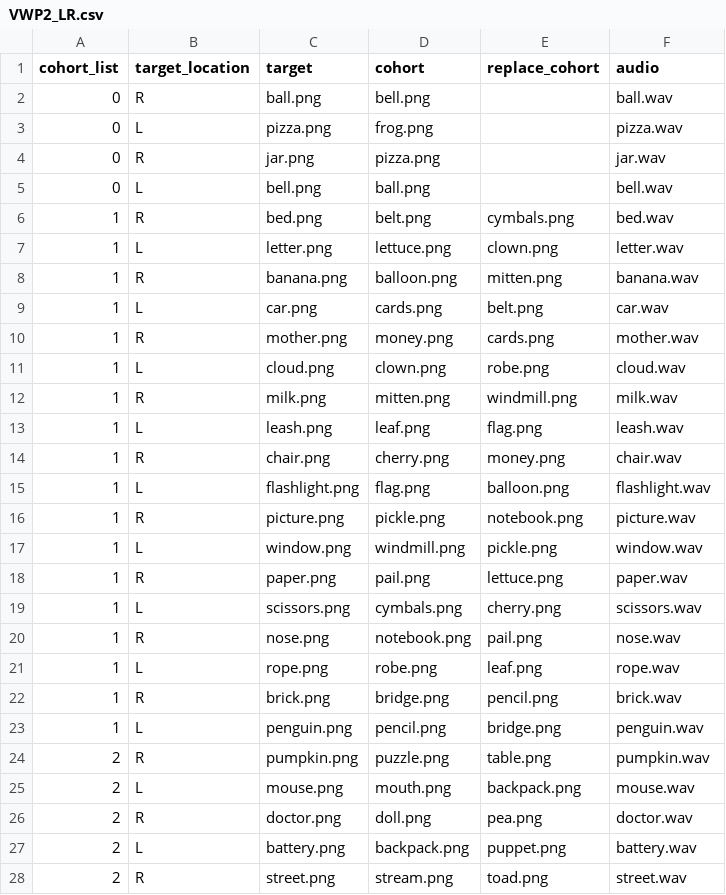
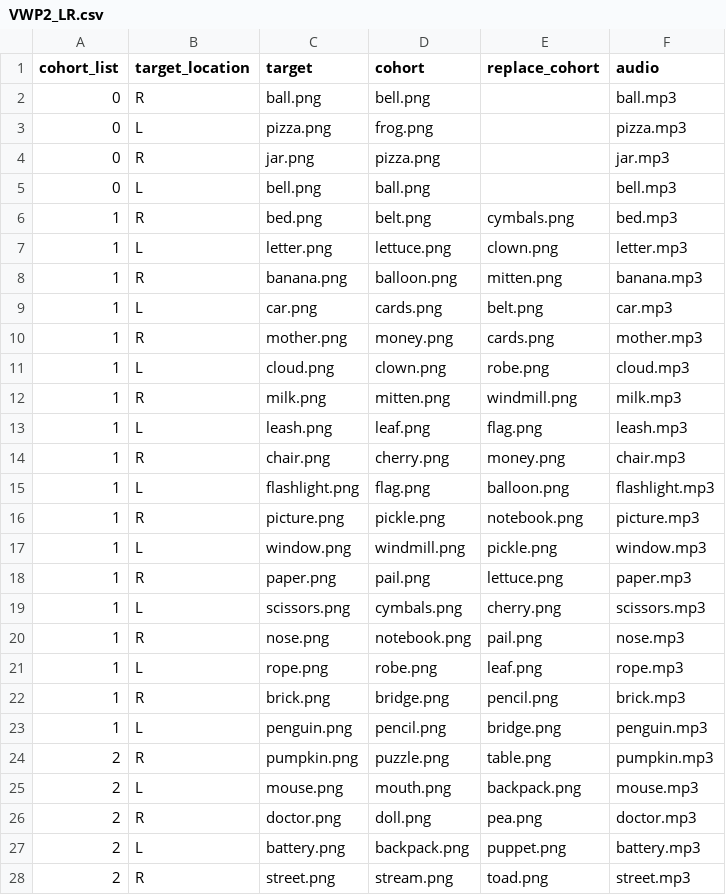
Before and after one commit to Abhyuday0/mouseTrackingDecisionTask, a CSV file: VWP2_LR.csv, drawn as a sheet; only a part is shown; the diff covers the shown part only.

Commit message:
audio

```diff
--- a/VWP2_LR.csv
+++ b/VWP2_LR.csv
@@ -1,28 +1,28 @@
 cohort_list,target_location,target,cohort,replace_cohort,audio
-0,R,ball.png,bell.png,,ball.wav
-0,L,pizza.png,frog.png,,pizza.wav
-0,R,jar.png,pizza.png,,jar.wav
-0,L,bell.png,ball.png,,bell.wav
-1,R,bed.png,belt.png,cymbals.png,bed.wav
-1,L,letter.png,lettuce.png,clown.png,letter.wav
-1,R,banana.png,balloon.png,mitten.png,banana.wav
-1,L,car.png,cards.png,belt.png,car.wav
-1,R,mother.png,money.png,cards.png,mother.wav
-1,L,cloud.png,clown.png,robe.png,cloud.wav
-1,R,milk.png,mitten.png,windmill.png,milk.wav
-1,L,leash.png,leaf.png,flag.png,leash.wav
-1,R,chair.png,cherry.png,money.png,chair.wav
-1,L,flashlight.png,flag.png,balloon.png,flashlight.wav
-1,R,picture.png,pickle.png,notebook.png,picture.wav
-1,L,window.png,windmill.png,pickle.png,window.wav
-1,R,paper.png,pail.png,lettuce.png,paper.wav
-1,L,scissors.png,cymbals.png,cherry.png,scissors.wav
-1,R,nose.png,notebook.png,pail.png,nose.wav
-1,L,rope.png,robe.png,leaf.png,rope.wav
-1,R,brick.png,bridge.png,pencil.png,brick.wav
-1,L,penguin.png,pencil.png,bridge.png,penguin.wav
-2,R,pumpkin.png,puzzle.png,table.png,pumpkin.wav
-2,L,mouse.png,mouth.png,backpack.png,mouse.wav
-2,R,doctor.png,doll.png,pea.png,doctor.wav
-2,L,battery.png,backpack.png,puppet.png,battery.wav
-2,R,street.png,stream.png,toad.png,street.wav
+0,R,ball.png,bell.png,,ball.mp3
+0,L,pizza.png,frog.png,,pizza.mp3
+0,R,jar.png,pizza.png,,jar.mp3
+0,L,bell.png,ball.png,,bell.mp3
+1,R,bed.png,belt.png,cymbals.png,bed.mp3
+1,L,letter.png,lettuce.png,clown.png,letter.mp3
+1,R,banana.png,balloon.png,mitten.png,banana.mp3
+1,L,car.png,cards.png,belt.png,car.mp3
+1,R,mother.png,money.png,cards.png,mother.mp3
+1,L,cloud.png,clown.png,robe.png,cloud.mp3
+1,R,milk.png,mitten.png,windmill.png,milk.mp3
+1,L,leash.png,leaf.png,flag.png,leash.mp3
+1,R,chair.png,cherry.png,money.png,chair.mp3
+1,L,flashlight.png,flag.png,balloon.png,flashlight.mp3
+1,R,picture.png,pickle.png,notebook.png,picture.mp3
+1,L,window.png,windmill.png,pickle.png,window.mp3
+1,R,paper.png,pail.png,lettuce.png,paper.mp3
+1,L,scissors.png,cymbals.png,cherry.png,scissors.mp3
+1,R,nose.png,notebook.png,pail.png,nose.mp3
+1,L,rope.png,robe.png,leaf.png,rope.mp3
+1,R,brick.png,bridge.png,pencil.png,brick.mp3
+1,L,penguin.png,pencil.png,bridge.png,penguin.mp3
+2,R,pumpkin.png,puzzle.png,table.png,pumpkin.mp3
+2,L,mouse.png,mouth.png,backpack.png,mouse.mp3
+2,R,doctor.png,doll.png,pea.png,doctor.mp3
+2,L,battery.png,backpack.png,puppet.png,battery.mp3
+2,R,street.png,stream.png,toad.png,street.mp3
```
Also changed, not shown: 13 edited cells elsewhere in this file, 42 other files.
